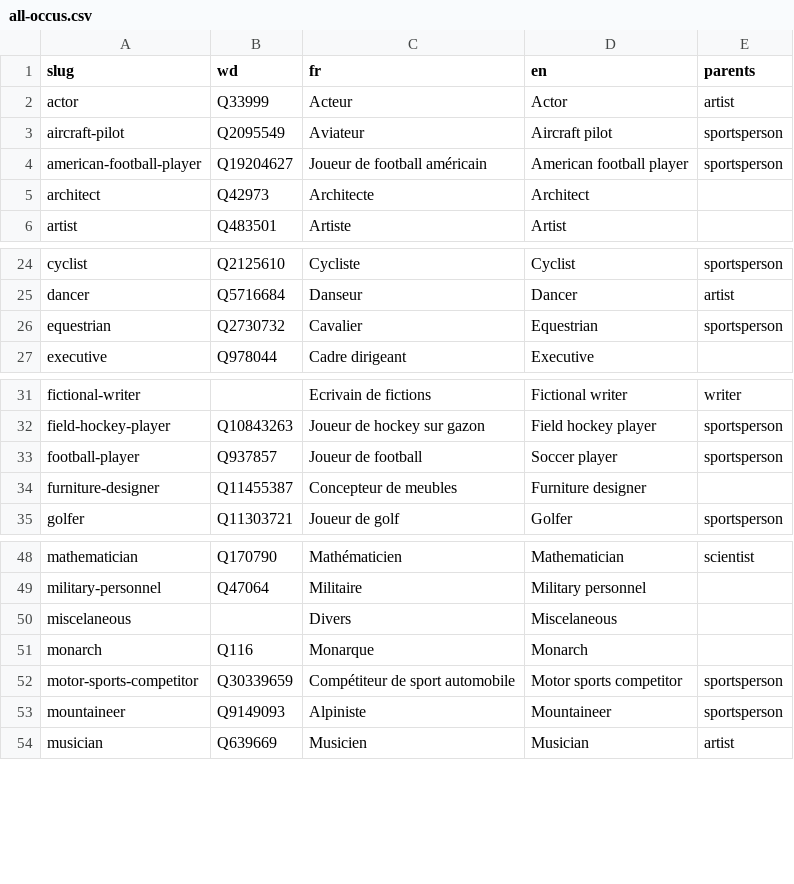
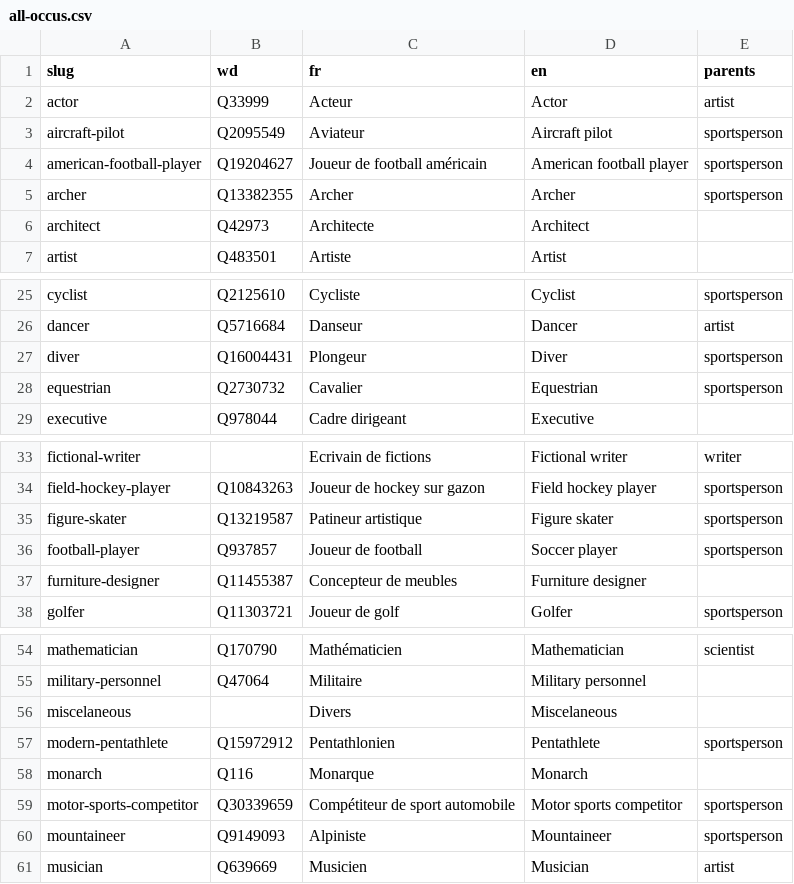
Before and after one commit to tig12/g5, a CSV file: data/db/occu/all-occus.csv, drawn as a sheet; only a part is shown, gaps mark what is left out; the diff covers the shown part only.

```diff
--- a/data/db/occu/all-occus.csv
+++ b/data/db/occu/all-occus.csv
@@ -4,2 +4,3 @@ aircraft-pilot;Q2095549;Aviateur;Aircraft pilot;sportsperson
 american-football-player;Q19204627;Joueur de football américain;American football player;sportsperson
+archer;Q13382355;Archer;Archer;sportsperson
 architect;Q42973;Architecte;Architect;
@@ -25,2 +26,3 @@ cyclist;Q2125610;Cycliste;Cyclist;sportsperson
 dancer;Q5716684;Danseur;Dancer;artist
+diver;Q16004431;Plongeur;Diver;sportsperson
 equestrian;Q2730732;Cavalier;Equestrian;sportsperson
@@ -32,2 +34,3 @@ fictional-writer;;Ecrivain de fictions;Fictional writer;writer
 field-hockey-player;Q10843263;Joueur de hockey sur gazon;Field hockey player;sportsperson
+figure-skater;Q13219587;Patineur artistique;Figure skater;sportsperson
 football-player;Q937857;Joueur de football;Soccer player;sportsperson
@@ -50,2 +56,3 @@ military-personnel;Q47064;Militaire;Military personnel;
 miscelaneous;;Divers;Miscelaneous;
+modern-pentathlete;Q15972912;Pentathlonien;Pentathlete;sportsperson
 monarch;Q116;Monarque;Monarch;
```
Also changed, not shown: 9 added rows elsewhere in this file, 12 other files.
